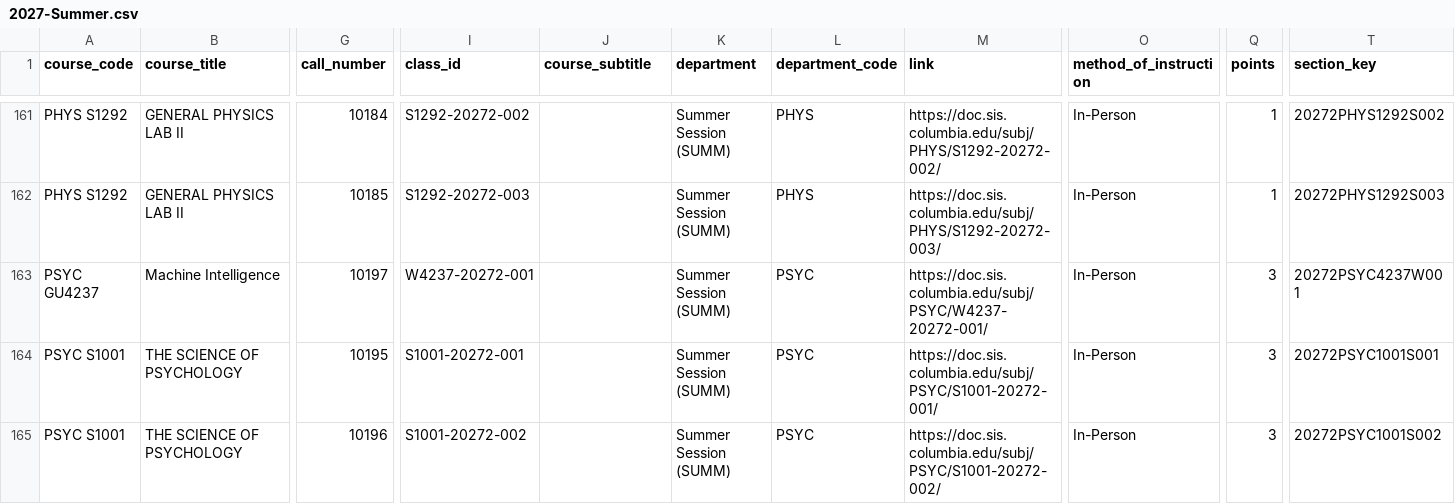
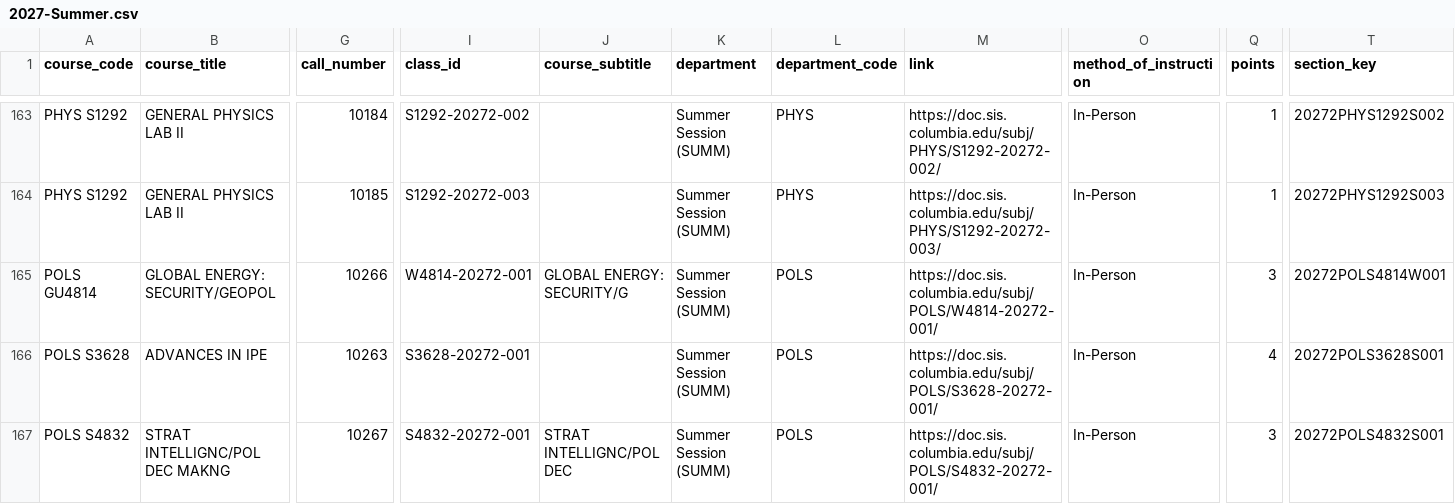
Before and after one commit to soid/columbia-catalog-data, a CSV file: classes/2027-Summer.csv, drawn as a sheet; only a part is shown, gaps mark what is left out; the shorter side is filled out with more unchanged rows; rows hold the shown columns only; the diff covers the shown part only; the diff names each change by its address in the sheet, - before the commit and + after, or states it on an @@ line.

Commit message:
Updated data

```diff
--- a/classes/2027-Summer.csv
+++ b/classes/2027-Summer.csv
+row 165: POLS GU4814 | GLOBAL ENERGY: SECURITY/GEOPOL | 10266 | W4814-20272-001 | GLOBAL ENERGY: SECURITY/G | Summer Session (SUMM) | POLS | https://doc.sis.columbia.edu/subj/POLS/W4814-20272-001/ | In-Person | 3 | 20272POLS4814W001
+row 166: POLS S3628 | ADVANCES IN IPE | 10263 | S3628-20272-001 |  | Summer Session (SUMM) | POLS | https://doc.sis.columbia.edu/subj/POLS/S3628-20272-001/ | In-Person | 4 | 20272POLS3628S001
+row 167: POLS S4832 | STRAT INTELLIGNC/POL DEC MAKNG | 10267 | S4832-20272-001 | STRAT INTELLIGNC/POL DEC | Summer Session (SUMM) | POLS | https://doc.sis.columbia.edu/subj/POLS/S4832-20272-001/ | In-Person | 3 | 20272POLS4832S001
```
Also changed, not shown: 5 added rows elsewhere in this file, 8 other files.
